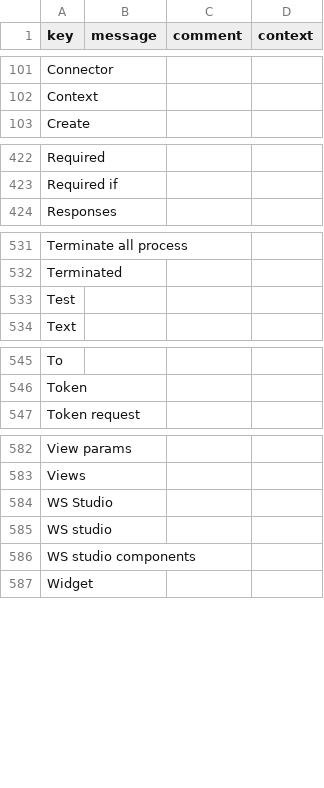
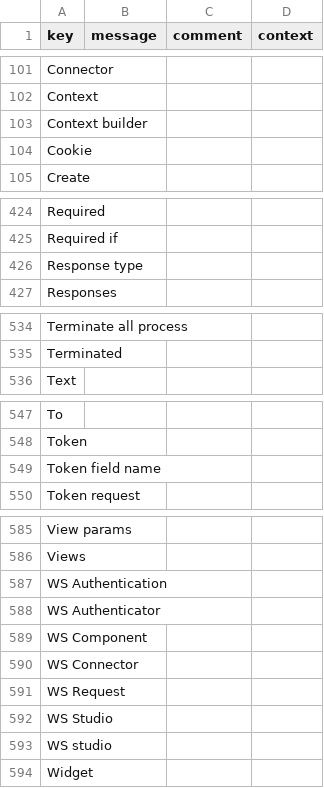
Before and after one commit to axelor/axelor-studio, a CSV file: src/main/resources/i18n/messages.csv, drawn as a sheet; only a part is shown, gaps mark what is left out; the diff covers the shown part only.

```diff
--- a/src/main/resources/i18n/messages.csv
+++ b/src/main/resources/i18n/messages.csv
@@ -102,2 +102,4 @@
 "Context",,,
+"Context builder",,,
+"Cookie",,,
 "Create",,,
@@ -423,2 +425,3 @@
 "Required if",,,
+"Response type",,,
 "Responses",,,
@@ -532,3 +535,2 @@
 "Terminated",,,
-"Test",,,
 "Text",,,
@@ -546,2 +548,3 @@
 "Token",,,
+"Token field name",,,
 "Token request",,,
@@ -583,5 +586,9 @@
 "Views",,,
+"WS Authentication",,,
+"WS Authenticator",,,
+"WS Component",,,
+"WS Connector",,,
+"WS Request",,,
 "WS Studio",,,
 "WS studio",,,
-"WS studio components",,,
 "Widget",,,
```
Also changed, not shown: 2 added rows elsewhere in this file, src/main/resources/i18n/messages_de.csv, src/main/resources/i18n/messages_en.csv, 7 other files.
